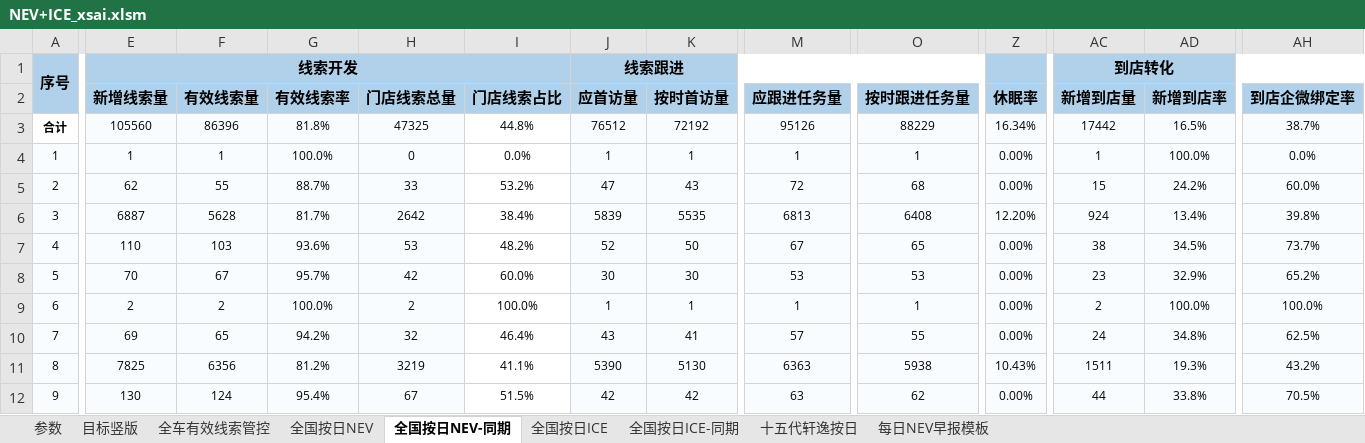
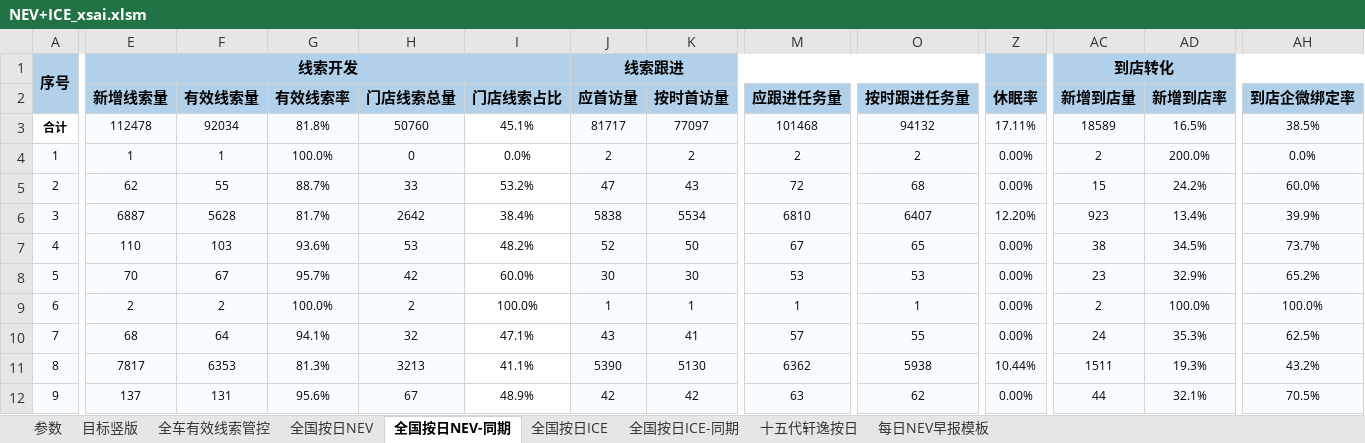
Before and after one commit to Django604/AI_Digest, an Excel workbook: data/source/NEV+ICE_xsai.xlsm, sheet 全国按日NEV-同期, drawn as a sheet; only a part is shown, gaps mark what is left out; values as stored, in another font and other column widths than the file's, no borders; removed rows and columns are numbered as before the commit, all else as after; rows hold the shown columns only; the diff covers the shown part only; the diff names each change by its address in the sheet, - before the commit and + after, or states it on an @@ line.

```diff
--- a/data/source/NEV+ICE_xsai.xlsm (sheet 全国按日NEV-同期)
+++ b/data/source/NEV+ICE_xsai.xlsm (sheet 全国按日NEV-同期)
-row 3: 合计 | 105560 | 86396 | 81.8% | 47325 | 44.8% | 76512 | 72192 | 95126 | 88229 | 16.34% | 17442 | 16.5% | 38.7%
+row 3: 合计 | 112478 | 92034 | 81.8% | 50760 | 45.1% | 81717 | 77097 | 101468 | 94132 | 17.11% | 18589 | 16.5% | 38.5%
-J4 (应首访量): 1
+J4 (应首访量): 2
-K4 (按时首访量): 1
+K4 (按时首访量): 2
-M4 (应跟进任务量): 1
+M4 (应跟进任务量): 2
-O4 (按时跟进任务量): 1
+O4 (按时跟进任务量): 2
-AC4 (新增到店量): 1
+AC4 (新增到店量): 2
-AD4 (新增到店率): 100.0%
+AD4 (新增到店率): 200.0%
-J6 (应首访量): 5839
+J6 (应首访量): 5838
-K6 (按时首访量): 5535
+K6 (按时首访量): 5534
-M6 (应跟进任务量): 6813
+M6 (应跟进任务量): 6810
-O6 (按时跟进任务量): 6408
+O6 (按时跟进任务量): 6407
-AC6 (新增到店量): 924
+AC6 (新增到店量): 923
-AH6 (到店企微绑定率): 39.8%
+AH6 (到店企微绑定率): 39.9%
-E10 (新增线索量): 69
+E10 (新增线索量): 68
-F10 (有效线索量): 65
+F10 (有效线索量): 64
-G10 (有效线索率): 94.2%
+G10 (有效线索率): 94.1%
-I10 (门店线索占比): 46.4%
+I10 (门店线索占比): 47.1%
-AD10 (新增到店率): 34.8%
+AD10 (新增到店率): 35.3%
-E11 (新增线索量): 7825
+E11 (新增线索量): 7817
-F11 (有效线索量): 6356
+F11 (有效线索量): 6353
-G11 (有效线索率): 81.2%
+G11 (有效线索率): 81.3%
-H11 (门店线索总量): 3219
+H11 (门店线索总量): 3213
-M11 (应跟进任务量): 6363
+M11 (应跟进任务量): 6362
-Z11 (休眠率): 10.43%
+Z11 (休眠率): 10.44%
-E12 (新增线索量): 130
+E12 (新增线索量): 137
-F12 (有效线索量): 124
+F12 (有效线索量): 131
-G12 (有效线索率): 95.4%
+G12 (有效线索率): 95.6%
-I12 (门店线索占比): 51.5%
+I12 (门店线索占比): 48.9%
-AD12 (新增到店率): 33.8%
+AD12 (新增到店率): 32.1%
```
Also changed, not shown: 6 added rows, 1 removed row, 251 edited cells and row numbers in column A elsewhere in this sheet, sheet 全国按日NEV, sheet 全国按日ICE, sheet 全国按日ICE-同期, data/source/NEV+ICE_ldai.xlsm, 5 other files.
